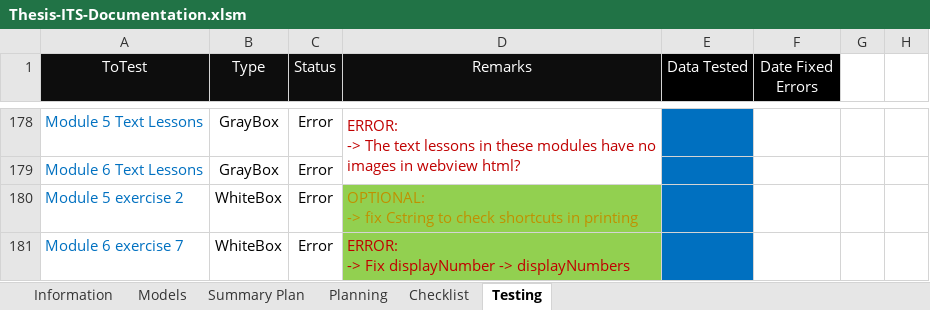
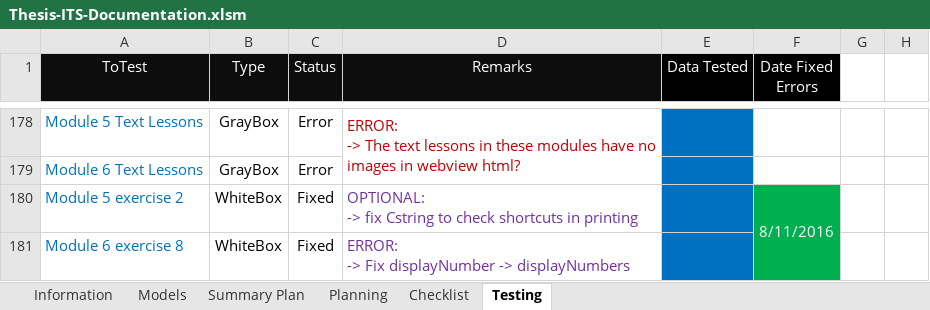
Before and after one commit to robertoguazon/Thesis-ITS, an Excel workbook: documentation/Thesis-ITS-Documentation.xlsm, sheet Testing, drawn as a sheet; only a part is shown, gaps mark what is left out; values as stored, in another font and other column widths than the file's, no borders; conditional formats not drawn; the diff names each change by its address in the sheet, - before the commit and + after, or states it on an @@ line.

Commit message:
fixed some practical exercises

```diff
--- a/documentation/Thesis-ITS-Documentation.xlsm (sheet Testing)
+++ b/documentation/Thesis-ITS-Documentation.xlsm (sheet Testing)
-C180:C181 (Status): Error
+C180:C181 (Status): Fixed
-D180:D181 fill: #92D050
+D180:D181 fill: none
-D180 text colour: #BF9000
+D180 text colour: #7030A0
-F180 (Date Fixed Errors): (empty)
+F180 (Date Fixed Errors): 8/11/2016
-F180:F181 fill: none
+F180:F181 fill: #00B050
+F180:F181 merged
-A181 (ToTest): Module 6 exercise 7
+A181 (ToTest): Module 6 exercise 8
-D181 text colour: #C00000
+D181 text colour: #7030A0
```
Also changed, not shown: sheet Summary Plan, charts or pictures, 3 other files.
